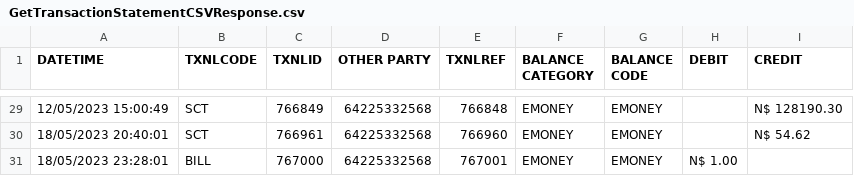
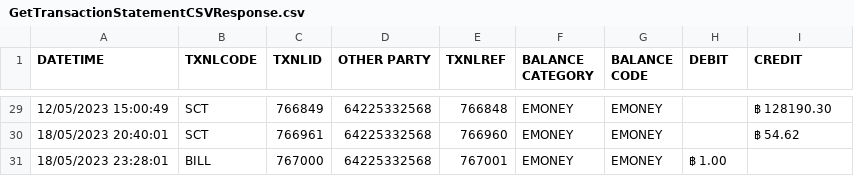
Before and after one commit to smile1346/travel-card-phase2-transaction, a CSV file: examples/GetTransactionStatementCSVResponse.csv, drawn as a sheet; only a part is shown, gaps mark what is left out; the diff covers the shown part only.

```diff
--- a/examples/GetTransactionStatementCSVResponse.csv
+++ b/examples/GetTransactionStatementCSVResponse.csv
@@ -29,3 +29,3 @@ DATETIME,TXNLCODE,TXNLID,OTHER PARTY,TXNLREF,BALANCE CATEGORY,BALANCE CODE,DEBIT
-12/05/2023 15:00:49,SCT,766849,64225332568,766848,EMONEY,EMONEY,,N$ 128190.30
-18/05/2023 20:40:01,SCT,766961,64225332568,766960,EMONEY,EMONEY,,N$ 54.62
-18/05/2023 23:28:01,BILL,767000,64225332568,767001,EMONEY,EMONEY,N$ 1.00,
+12/05/2023 15:00:49,SCT,766849,64225332568,766848,EMONEY,EMONEY,,฿ 128190.30
+18/05/2023 20:40:01,SCT,766961,64225332568,766960,EMONEY,EMONEY,,฿ 54.62
+18/05/2023 23:28:01,BILL,767000,64225332568,767001,EMONEY,EMONEY,฿ 1.00,
```
Also changed, not shown: 27 edited cells elsewhere in this file, 3 other files.
